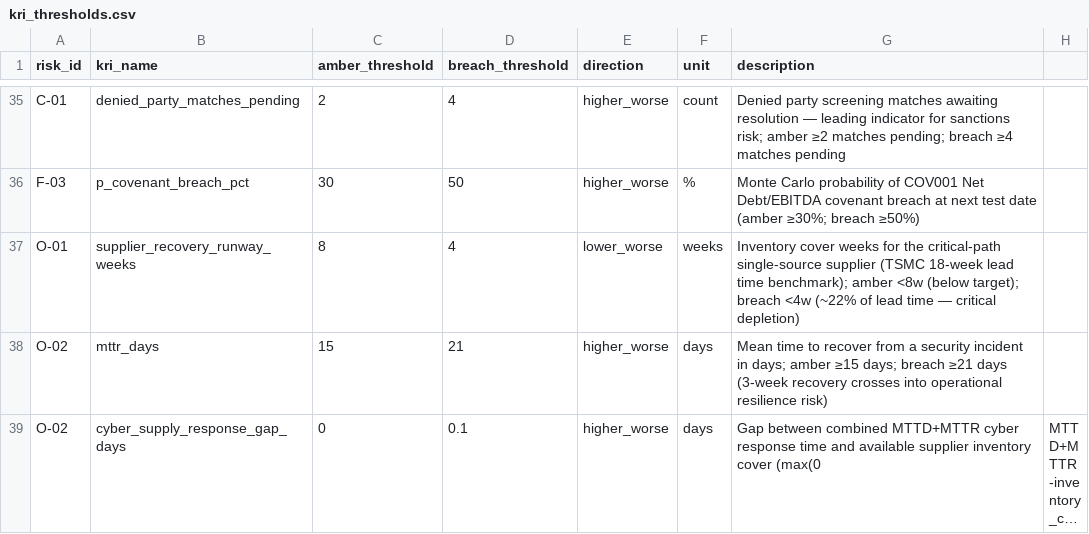
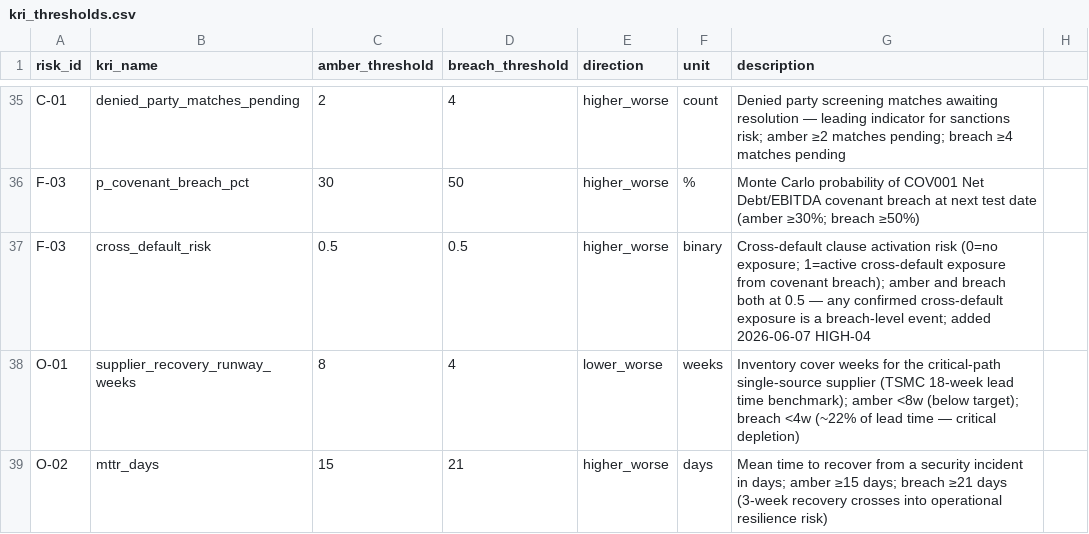
Before and after one commit to povo7777-cmyk/Risk-Intelligence-and-Resilience-Hub, a CSV file: data/kri_thresholds.csv, drawn as a sheet; only a part is shown, gaps mark what is left out; the shorter side is filled out with more unchanged rows; long unchanged cells end in …; the diff names each change by its address in the sheet, - before the commit and + after, or states it on an @@ line.

Commit message:
Backend: Phase 3 + safeguards + 69.4% p_covenant_breach override | 2026-06-07 17:13 UTC

```diff
--- a/data/kri_thresholds.csv
+++ b/data/kri_thresholds.csv
+row 37: F-03 | cross_default_risk | 0.5 | 0.5 | higher_worse | binary | Cross-default clause activation risk (0=no exposure; 1=active cross-default exposure from covenant breach); amber and breach both at 0.5 — any confirmed cross-default exposure is a breach-level event; added 2026-06-07 HIGH-04
```
